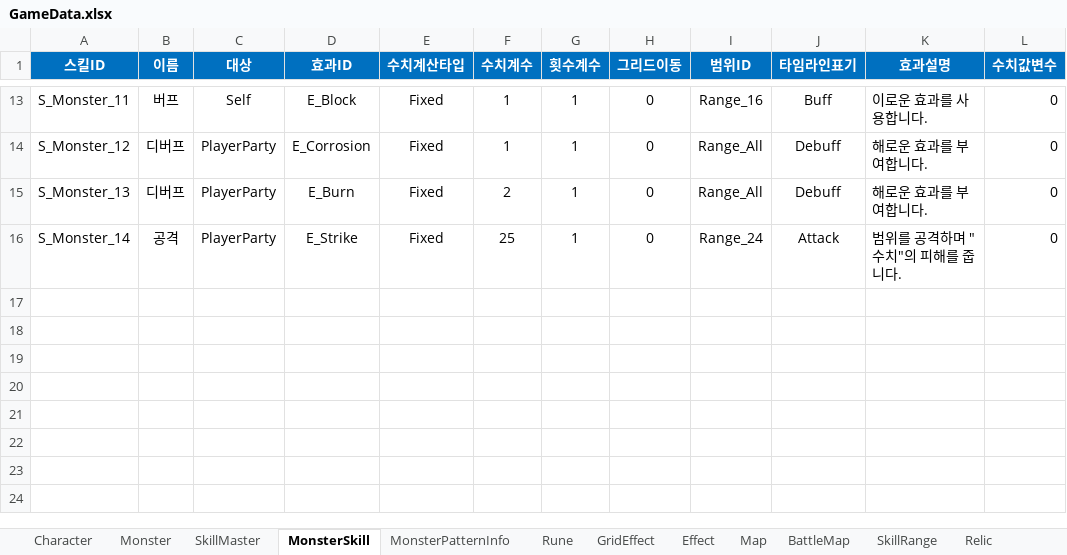
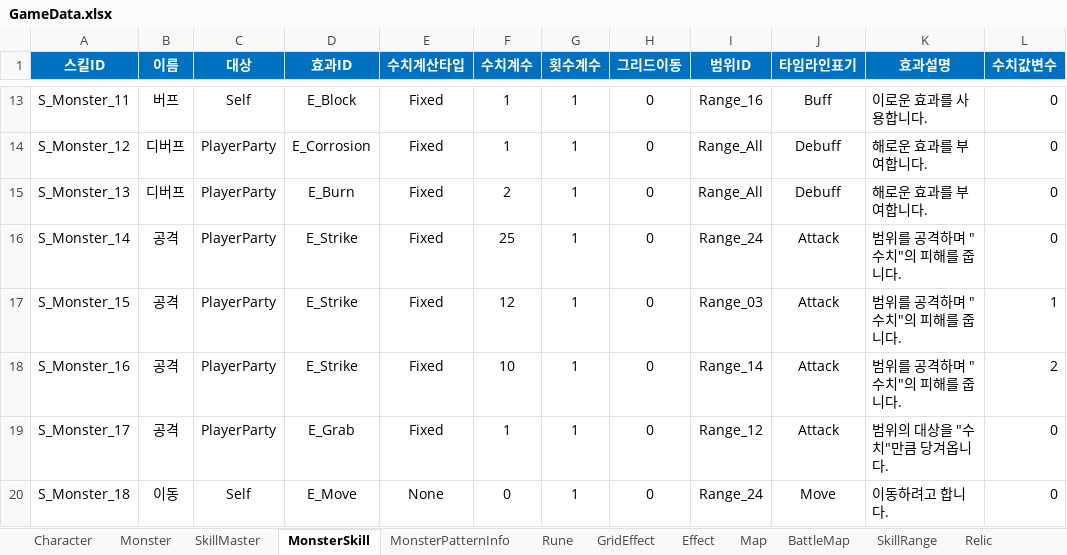
Before and after one commit to BIRANG22/RELIC, an Excel workbook: Assets/ExcelSource/GameData.xlsx, sheet MonsterSkill, drawn as a sheet; only a part is shown, gaps mark what is left out; values as stored, in another font and other column widths than the file's, no borders; the diff names each change by its address in the sheet, - before the commit and + after, or states it on an @@ line.

```diff
--- a/Assets/ExcelSource/GameData.xlsx (sheet MonsterSkill)
+++ b/Assets/ExcelSource/GameData.xlsx (sheet MonsterSkill)
+row 17: S_Monster_15 | 공격 | PlayerParty | E_Strike | Fixed | 12 | 1 | 0 | Range_03 | Attack | 범위를 공격하며 "수치"의 피해를 줍니다. | 1
+row 18: S_Monster_16 | 공격 | PlayerParty | E_Strike | Fixed | 10 | 1 | 0 | Range_14 | Attack | 범위를 공격하며 "수치"의 피해를 줍니다. | 2
+row 19: S_Monster_17 | 공격 | PlayerParty | E_Grab | Fixed | 1 | 1 | 0 | Range_12 | Attack | 범위의 대상을 "수치"만큼 당겨옵니다. | 0
+row 20: S_Monster_18 | 이동 | Self | E_Move | None | 0 | 1 | 0 | Range_24 | Move | 이동하려고 합니다. | 0
```
Also changed, not shown: sheet BattleMap, sheet Monster, sheet Effect, sheet Item, sheet Character, 37 other files.
